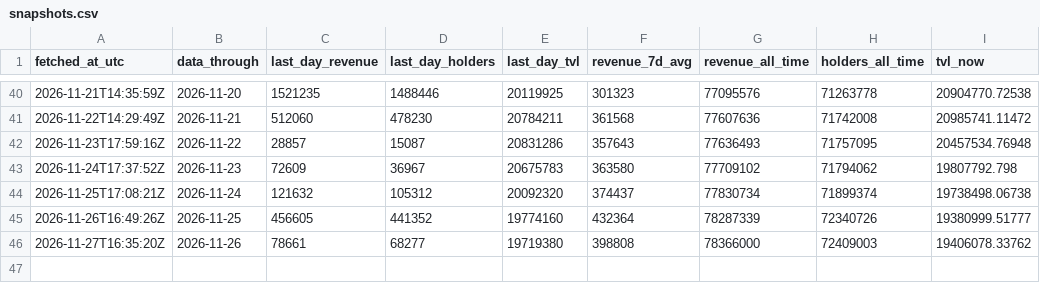
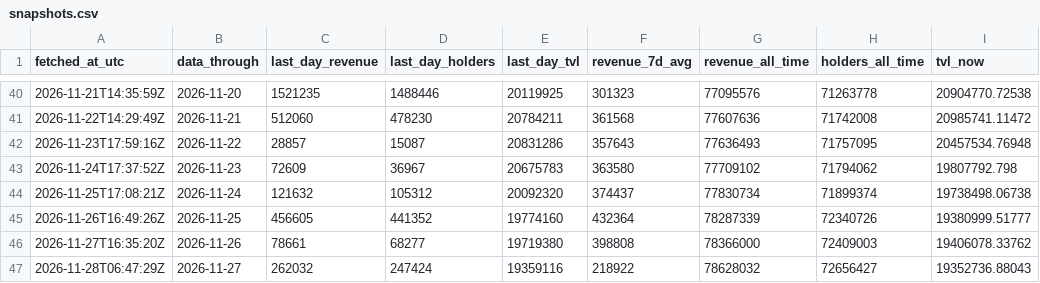
Before and after one commit to Rewind911/research, a CSV file: data/snapshots.csv, drawn as a sheet; only a part is shown, gaps mark what is left out; the diff names each change by its address in the sheet, - before the commit and + after, or states it on an @@ line.

Commit message:
Data: Papertrade through 2026-11-27

```diff
--- a/data/snapshots.csv
+++ b/data/snapshots.csv
+row 47: 2026-11-28T06:47:29Z | 2026-11-27 | 262032 | 247424 | 19359116 | 218922 | 78628032 | 72656427 | 19352736.88043
```
Also changed, not shown: 1 other file.
